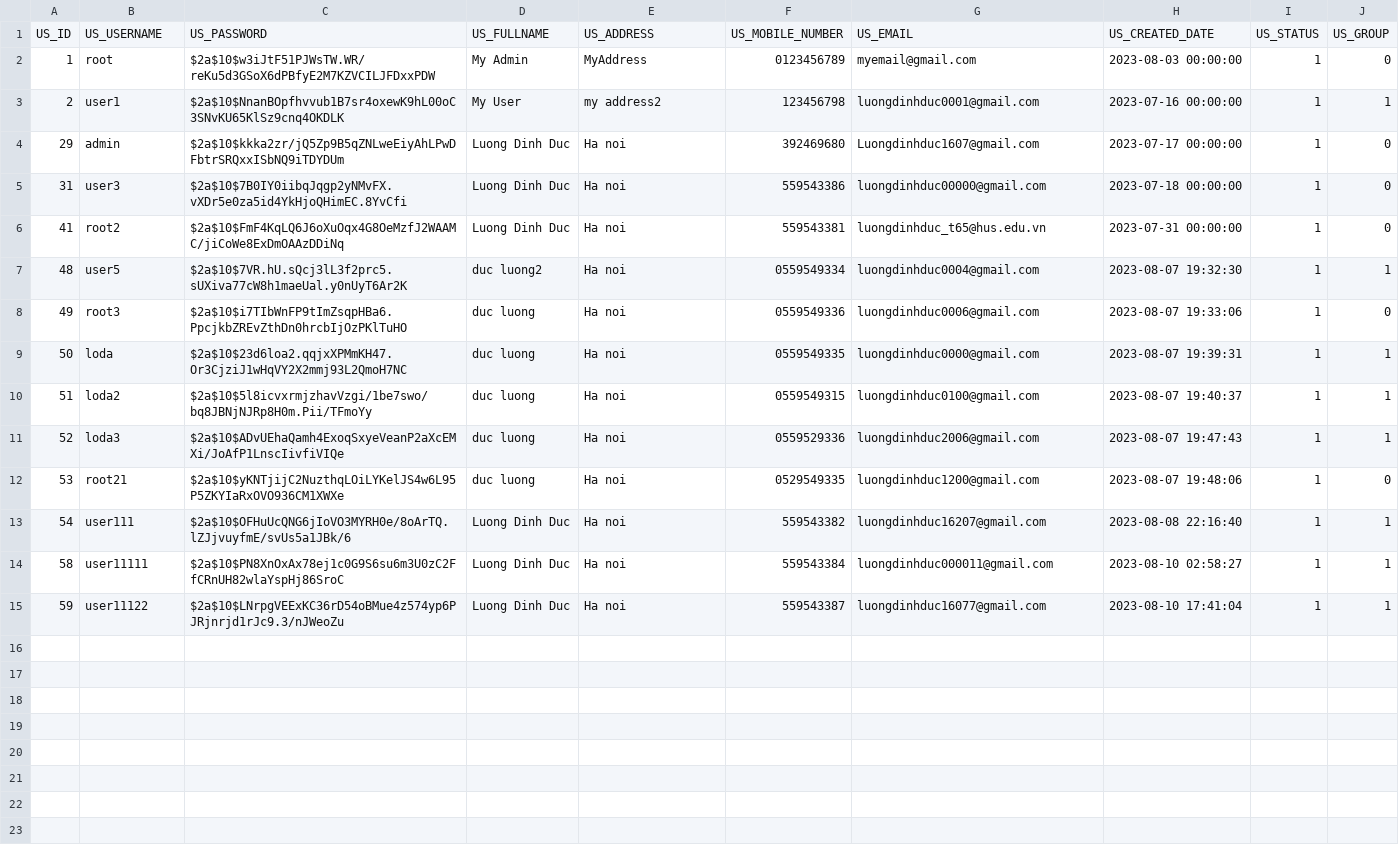
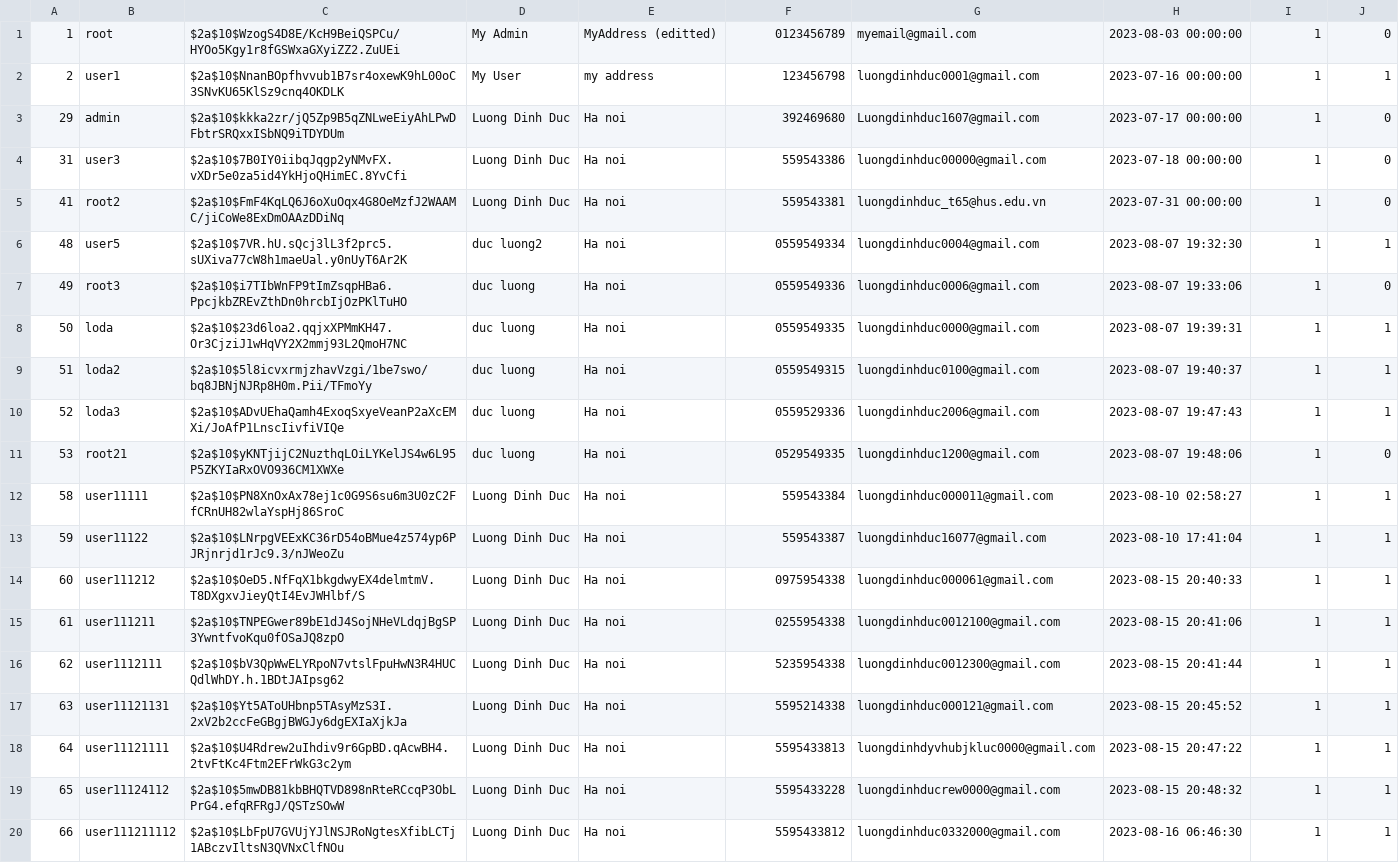
Before and after one commit to DongHarry/english_mcqbank2-main, a CSV file: src/main/resources/sql/USERS.csv, drawn as a sheet.

```diff
--- a/src/main/resources/sql/USERS.csv
+++ b/src/main/resources/sql/USERS.csv
@@ -1,4 +1,3 @@
-US_ID,US_USERNAME,US_PASSWORD,US_FULLNAME,US_ADDRESS,US_MOBILE_NUMBER,US_EMAIL,US_CREATED_DATE,US_STATUS,US_GROUP
-1,root,$2a$10$w3iJtF51PJWsTW.WR/reKu5d3GSoX6dPBfyE2M7KZVCILJFDxxPDW,My Admin,MyAddress,0123456789,myemail@gmail.com,2023-08-03 00:00:00,1,0
-2,user1,$2a$10$NnanBOpfhvvub1B7sr4oxewK9hL00oC3SNvKU65KlSz9cnq4OKDLK,My User,my address2,123456798,luongdinhduc0001@gmail.com,2023-07-16 00:00:00,1,1
+1,root,$2a$10$WzogS4D8E/KcH9BeiQSPCu/HYOo5Kgy1r8fGSWxaGXyiZZ2.ZuUEi,My Admin,MyAddress (editted),0123456789,myemail@gmail.com,2023-08-03 00:00:00,1,0
+2,user1,$2a$10$NnanBOpfhvvub1B7sr4oxewK9hL00oC3SNvKU65KlSz9cnq4OKDLK,My User,my address,123456798,luongdinhduc0001@gmail.com,2023-07-16 00:00:00,1,1
 29,admin,$2a$10$kkka2zr/jQ5Zp9B5qZNLweEiyAhLPwDFbtrSRQxxISbNQ9iTDYDUm,Luong Dinh Duc,Ha noi,392469680,Luongdinhduc1607@gmail.com,2023-07-17 00:00:00,1,0
@@ -12,4 +11,10 @@ US_ID,US_USERNAME,US_PASSWORD,US_FULLNAME,US_ADDRESS,US_MOBILE_NUMBER,US_EMAIL,U
 53,root21,$2a$10$yKNTjijC2NuzthqLOiLYKelJS4w6L95P5ZKYIaRxOVO936CM1XWXe,duc luong,Ha noi,0529549335,luongdinhduc1200@gmail.com,2023-08-07 19:48:06,1,0
-54,user111,$2a$10$OFHuUcQNG6jIoVO3MYRH0e/8oArTQ.lZJjvuyfmE/svUs5a1JBk/6,Luong Dinh Duc,Ha noi,559543382,luongdinhduc16207@gmail.com,2023-08-08 22:16:40,1,1
 58,user11111,$2a$10$PN8XnOxAx78ej1c0G9S6su6m3U0zC2FfCRnUH82wlaYspHj86SroC,Luong Dinh Duc,Ha noi,559543384,luongdinhduc000011@gmail.com,2023-08-10 02:58:27,1,1
 59,user11122,$2a$10$LNrpgVEExKC36rD54oBMue4z574yp6PJRjnrjd1rJc9.3/nJWeoZu,Luong Dinh Duc,Ha noi,559543387,luongdinhduc16077@gmail.com,2023-08-10 17:41:04,1,1
+60,user111212,$2a$10$OeD5.NfFqX1bkgdwyEX4delmtmV.T8DXgxvJieyQtI4EvJWHlbf/S,Luong Dinh Duc,Ha noi,0975954338,luongdinhduc000061@gmail.com,2023-08-15 20:40:33,1,1
+61,user111211,$2a$10$TNPEGwer89bE1dJ4SojNHeVLdqjBgSP3YwntfvoKqu0fOSaJQ8zpO,Luong Dinh Duc,Ha noi,0255954338,luongdinhduc0012100@gmail.com,2023-08-15 20:41:06,1,1
+62,user1112111,$2a$10$bV3QpWwELYRpoN7vtslFpuHwN3R4HUCQdlWhDY.h.1BDtJAIpsg62,Luong Dinh Duc,Ha noi,5235954338,luongdinhduc0012300@gmail.com,2023-08-15 20:41:44,1,1
+63,user11121131,$2a$10$Yt5AToUHbnp5TAsyMzS3I.2xV2b2ccFeGBgjBWGJy6dgEXIaXjkJa,Luong Dinh Duc,Ha noi,5595214338,luongdinhduc000121@gmail.com,2023-08-15 20:45:52,1,1
+64,user11121111,$2a$10$U4Rdrew2uIhdiv9r6GpBD.qAcwBH4.2tvFtKc4Ftm2EFrWkG3c2ym,Luong Dinh Duc,Ha noi,5595433813,luongdinhdyvhubjkluc0000@gmail.com,2023-08-15 20:47:22,1,1
+65,user11124112,$2a$10$5mwDB81kbBHQTVD898nRteRCcqP3ObLPrG4.efqRFRgJ/QSTzSOwW,Luong Dinh Duc,Ha noi,5595433228,luongdinhducrew0000@gmail.com,2023-08-15 20:48:32,1,1
+66,user111211112,$2a$10$LbFpU7GVUjYJlNSJRoNgtesXfibLCTj1ABczvIltsN3QVNxClfNOu,Luong Dinh Duc,Ha noi,5595433812,luongdinhduc0332000@gmail.com,2023-08-16 06:46:30,1,1
```
Also changed, not shown: src/main/resources/sql/EXAMS.csv, src/main/resources/sql/EXAM_TOPIC.csv, 5 other files.
